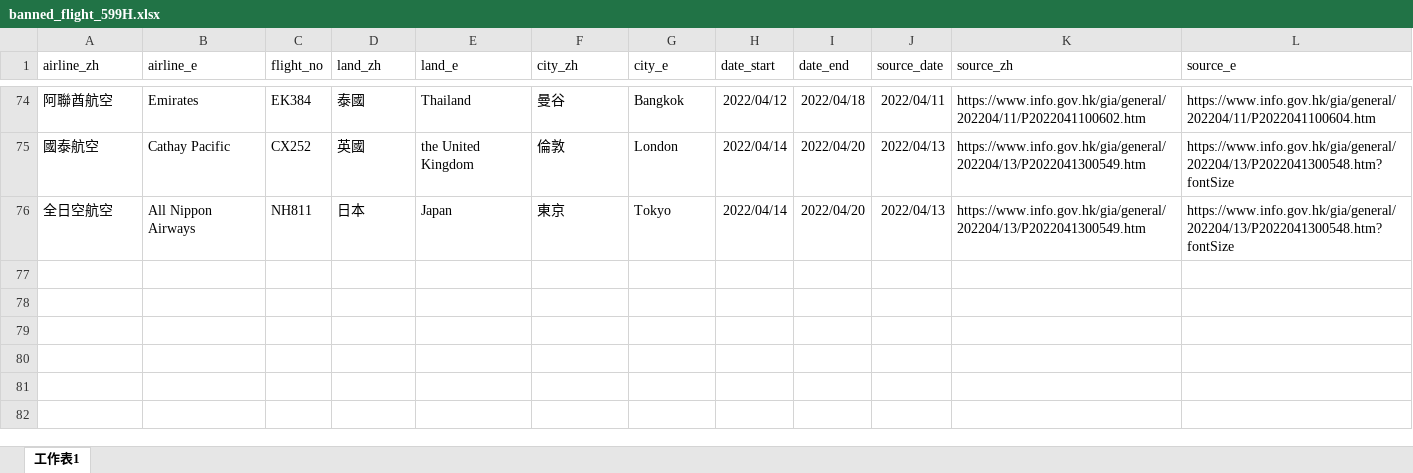
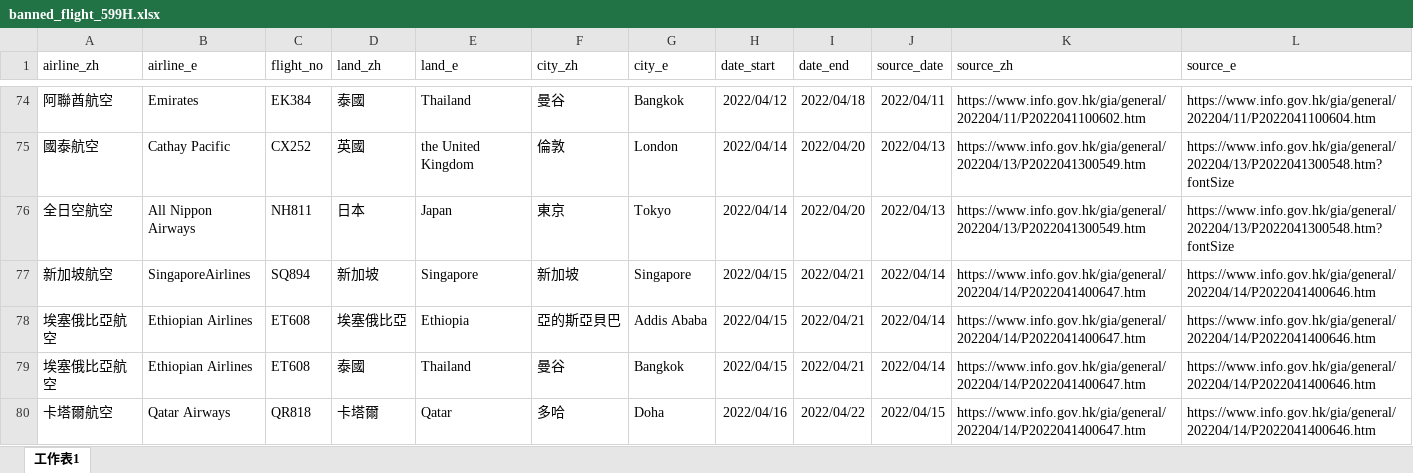
Before and after one commit to yinyingip/yinyingip.github.io, an Excel workbook: hk-banned-inbound-flight/banned_flight_599H.xlsx, sheet 工作表1, drawn as a sheet; only a part is shown, gaps mark what is left out; values as stored, in another font and other column widths than the file's, no borders; the diff names each change by its address in the sheet, - before the commit and + after, or states it on an @@ line.

Commit message:
add official list

```diff
--- a/hk-banned-inbound-flight/banned_flight_599H.xlsx (sheet 工作表1)
+++ b/hk-banned-inbound-flight/banned_flight_599H.xlsx (sheet 工作表1)
+row 77: 新加坡航空 | SingaporeAirlines | SQ894 | 新加坡 | Singapore | 新加坡 | Singapore | 2022/04/15 | 2022/04/21 | 2022/04/14 | https://www.info.gov.hk/gia/general/202204/14/P2022041400647.htm | https://www.info.gov.hk/gia/general/202204/14/P2022041400646.htm
+row 78: 埃塞俄比亞航空 | Ethiopian Airlines | ET608 | 埃塞俄比亞 | Ethiopia | 亞的斯亞貝巴 | Addis Ababa | 2022/04/15 | 2022/04/21 | 2022/04/14 | https://www.info.gov.hk/gia/general/202204/14/P2022041400647.htm | https://www.info.gov.hk/gia/general/202204/14/P2022041400646.htm
+row 79: 埃塞俄比亞航空 | Ethiopian Airlines | ET608 | 泰國 | Thailand | 曼谷 | Bangkok | 2022/04/15 | 2022/04/21 | 2022/04/14 | https://www.info.gov.hk/gia/general/202204/14/P2022041400647.htm | https://www.info.gov.hk/gia/general/202204/14/P2022041400646.htm
+row 80: 卡塔爾航空 | Qatar Airways | QR818 | 卡塔爾 | Qatar | 多哈 | Doha | 2022/04/16 | 2022/04/22 | 2022/04/15 | https://www.info.gov.hk/gia/general/202204/14/P2022041400647.htm | https://www.info.gov.hk/gia/general/202204/14/P2022041400646.htm
```
Also changed, not shown: 1 other file.
